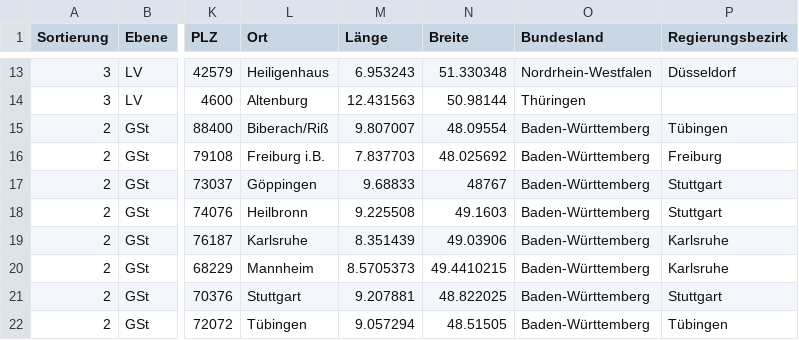
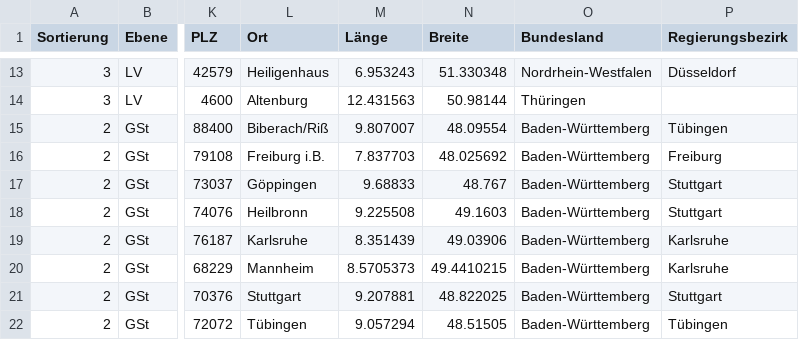
Before and after one commit to kaleng/thw-adresses, a CSV file: thw_adressen_geo.csv, drawn as a sheet; only a part is shown, gaps mark what is left out; the diff names each change by its address in the sheet, - before the commit and + after, or states it on an @@ line.

Commit message:
fix coordinates for Goeppingen

```diff
--- a/thw_adressen_geo.csv
+++ b/thw_adressen_geo.csv
-N17 (Breite): 48767
+N17 (Breite): 48.767
```
